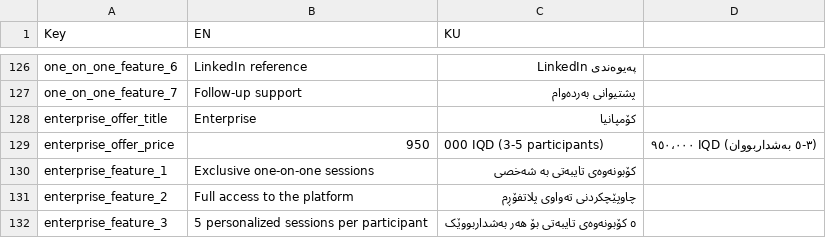
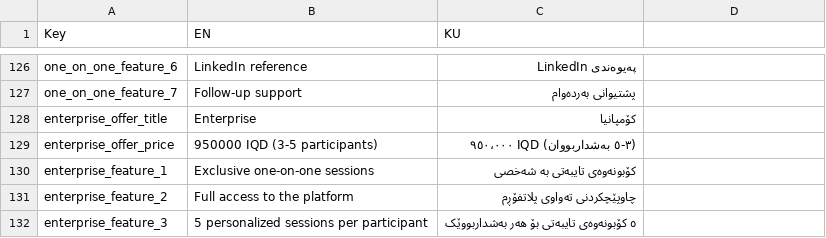
Before and after one commit to hawkarabdulhaq/pythondemo, a CSV file: translations/csv/about_translation.csv, drawn as a sheet; only a part is shown, gaps mark what is left out.

Commit message:
Update about_translation.csv

```diff
--- a/translations/csv/about_translation.csv
+++ b/translations/csv/about_translation.csv
@@ -128,3 +128,3 @@ one_on_one_feature_7,Follow-up support,پشتیوانی بەردەوام
 enterprise_offer_title,Enterprise,کۆمپانیا
-enterprise_offer_price,950,000 IQD (3-5 participants),٩٥٠،٠٠٠ IQD (٣-٥ بەشداربووان)
+enterprise_offer_price,950000 IQD (3-5 participants),٩٥٠،٠٠٠ IQD (٣-٥ بەشداربووان)
 enterprise_feature_1,Exclusive one-on-one sessions,کۆبونەوەی تایبەتی بە شەخصی
```
